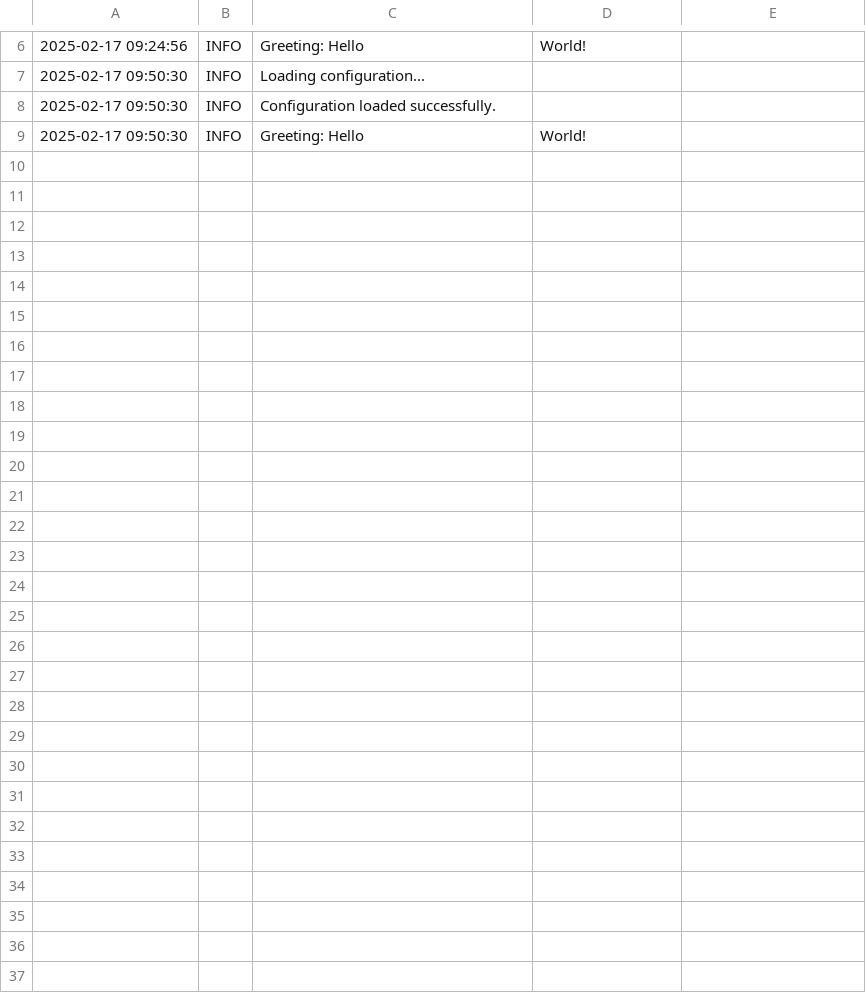
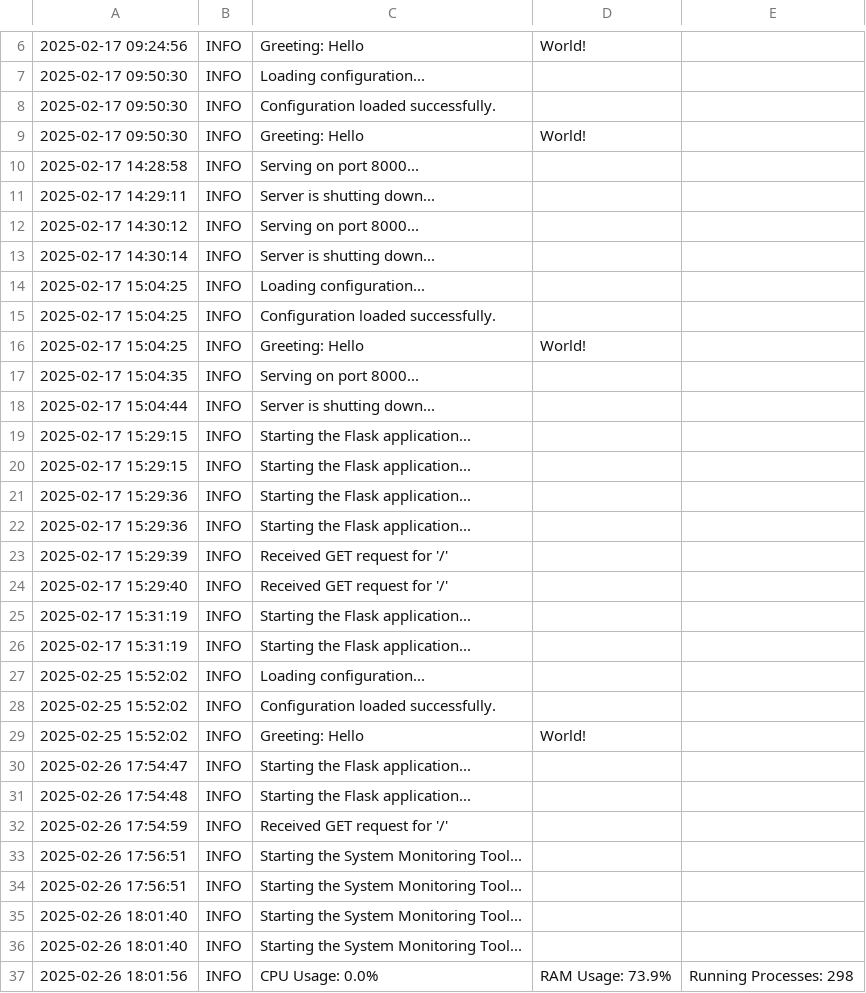
Before and after one commit to Patrickwalsh33/web-hosted-metrics-app, a CSV file: lib_config/logs/application_logs.csv, drawn as a sheet; only a part is shown, gaps mark what is left out; the diff names each change by its address in the sheet, - before the commit and + after, or states it on an @@ line.

Commit message:
flask added

```diff
--- a/lib_config/logs/application_logs.csv
+++ b/lib_config/logs/application_logs.csv
+row 10: 2025-02-17 14:28:58 | INFO | Serving on port 8000...
+row 11: 2025-02-17 14:29:11 | INFO | Server is shutting down...
+row 12: 2025-02-17 14:30:12 | INFO | Serving on port 8000...
+row 13: 2025-02-17 14:30:14 | INFO | Server is shutting down...
+row 14: 2025-02-17 15:04:25 | INFO | Loading configuration...
+row 15: 2025-02-17 15:04:25 | INFO | Configuration loaded successfully.
+row 16: 2025-02-17 15:04:25 | INFO | Greeting: Hello | World!
+row 17: 2025-02-17 15:04:35 | INFO | Serving on port 8000...
+row 18: 2025-02-17 15:04:44 | INFO | Server is shutting down...
+row 19: 2025-02-17 15:29:15 | INFO | Starting the Flask application...
+row 20: 2025-02-17 15:29:15 | INFO | Starting the Flask application...
+row 21: 2025-02-17 15:29:36 | INFO | Starting the Flask application...
+row 22: 2025-02-17 15:29:36 | INFO | Starting the Flask application...
+row 23: 2025-02-17 15:29:39 | INFO | Received GET request for '/'
+row 24: 2025-02-17 15:29:40 | INFO | Received GET request for '/'
+row 25: 2025-02-17 15:31:19 | INFO | Starting the Flask application...
+row 26: 2025-02-17 15:31:19 | INFO | Starting the Flask application...
+row 27: 2025-02-25 15:52:02 | INFO | Loading configuration...
+row 28: 2025-02-25 15:52:02 | INFO | Configuration loaded successfully.
+row 29: 2025-02-25 15:52:02 | INFO | Greeting: Hello | World!
+row 30: 2025-02-26 17:54:47 | INFO | Starting the Flask application...
+row 31: 2025-02-26 17:54:48 | INFO | Starting the Flask application...
+row 32: 2025-02-26 17:54:59 | INFO | Received GET request for '/'
+row 33: 2025-02-26 17:56:51 | INFO | Starting the System Monitoring Tool...
+row 34: 2025-02-26 17:56:51 | INFO | Starting the System Monitoring Tool...
+row 35: 2025-02-26 18:01:40 | INFO | Starting the System Monitoring Tool...
+row 36: 2025-02-26 18:01:40 | INFO | Starting the System Monitoring Tool...
+row 37: 2025-02-26 18:01:56 | INFO | CPU Usage: 0.0% | RAM Usage: 73.9% | Running Processes: 298
```
Also changed, not shown: 3 other files.
